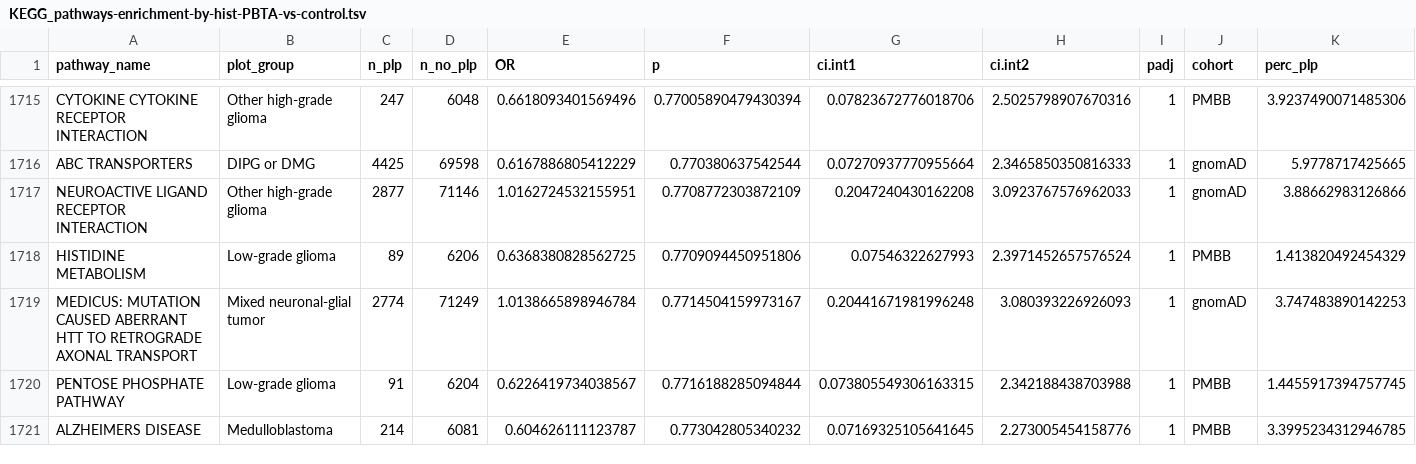
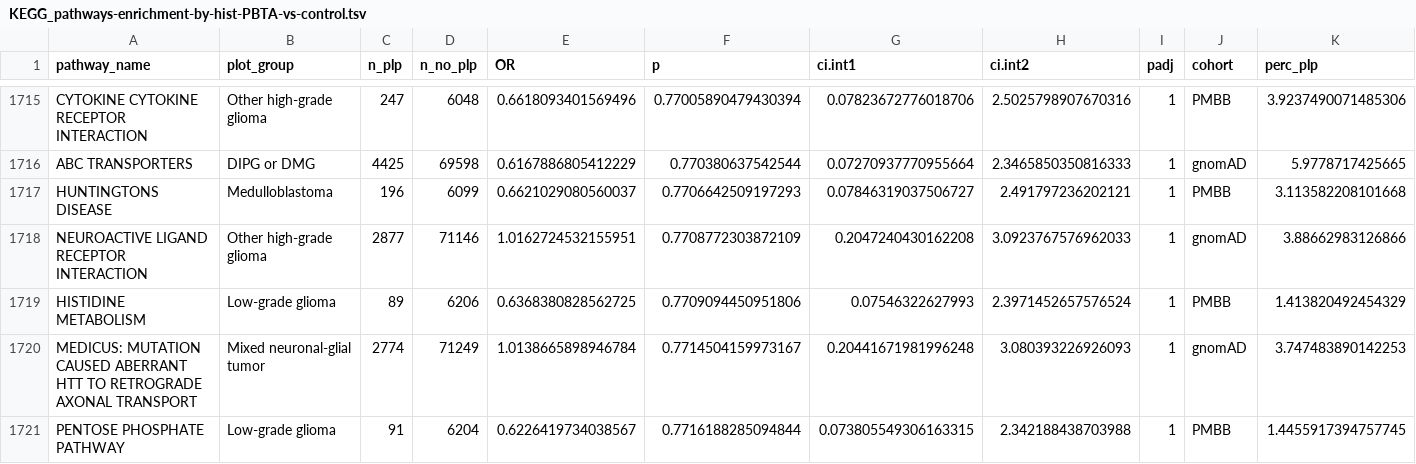
Before and after one commit to diskin-lab-chop/pbta-germline-somatic, a TSV file: analyses/cpg-enrichment/results/KEGG_pathways-enrichment-by-hist-PBTA-vs-control.tsv, drawn as a sheet; only a part is shown, gaps mark what is left out; the shorter side is filled out with more unchanged rows; rows hold the shown columns only; the diff covers the shown part only; the diff names each change by its address in the sheet, - before the commit and + after, or states it on an @@ line.

```diff
--- a/analyses/cpg-enrichment/results/KEGG_pathways-enrichment-by-hist-PBTA-vs-control.tsv
+++ b/analyses/cpg-enrichment/results/KEGG_pathways-enrichment-by-hist-PBTA-vs-control.tsv
+row 1717: HUNTINGTONS DISEASE | Medulloblastoma | 196 | 6099 | 0.6621029080560037 | 0.7706642509197293 | 0.07846319037506727 | 2.491797236202121 | 1 | PMBB | 3.113582208101668
```
Also changed, not shown: 3 added rows, 4 removed rows and 20 edited cells elsewhere in this file, analyses/cpg-enrichment/input/pbta-merged-plp-variants-autogvp-abridged-all-exome-filtered-20bp_padded_dna_repair_pathway_gnomad_enrichment.tsv, analyses/cpg-enrichment/input/pbta-merged-plp-variants-autogvp-abridged-all-exome-filtered-20bp_padded_dna_repair_pathway_pmbb_enrichment.tsv, 31 other files.
